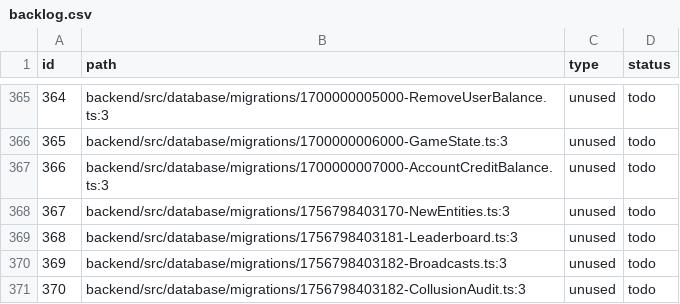
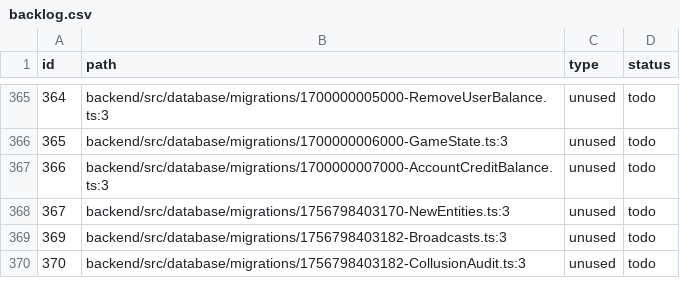
Before and after one commit to Nera26/pokerhub, a CSV file: audit/backlog.csv, drawn as a sheet; only a part is shown, gaps mark what is left out; the diff names each change by its address in the sheet, - before the commit and + after, or states it on an @@ line.

Commit message:
chore(db): remove leaderboard migration

```diff
--- a/audit/backlog.csv
+++ b/audit/backlog.csv
-row 369: 368 | backend/src/database/migrations/1756798403181-Leaderboard.ts:3 | unused | todo
```
Also changed, not shown: 1 other file.
